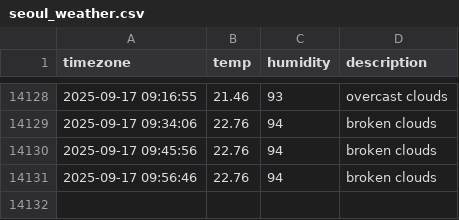
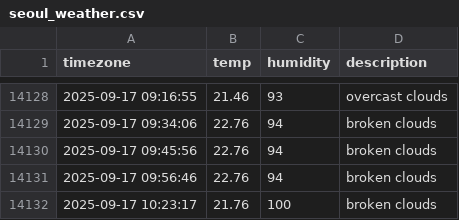
Before and after one commit to allowseok/seoul_weather, a CSV file: seoul_weather.csv, drawn as a sheet; only a part is shown, gaps mark what is left out; the diff names each change by its address in the sheet, - before the commit and + after, or states it on an @@ line.

```diff
--- a/seoul_weather.csv
+++ b/seoul_weather.csv
+row 14132: 2025-09-17 10:23:17 | 21.76 | 100 | broken clouds
```
